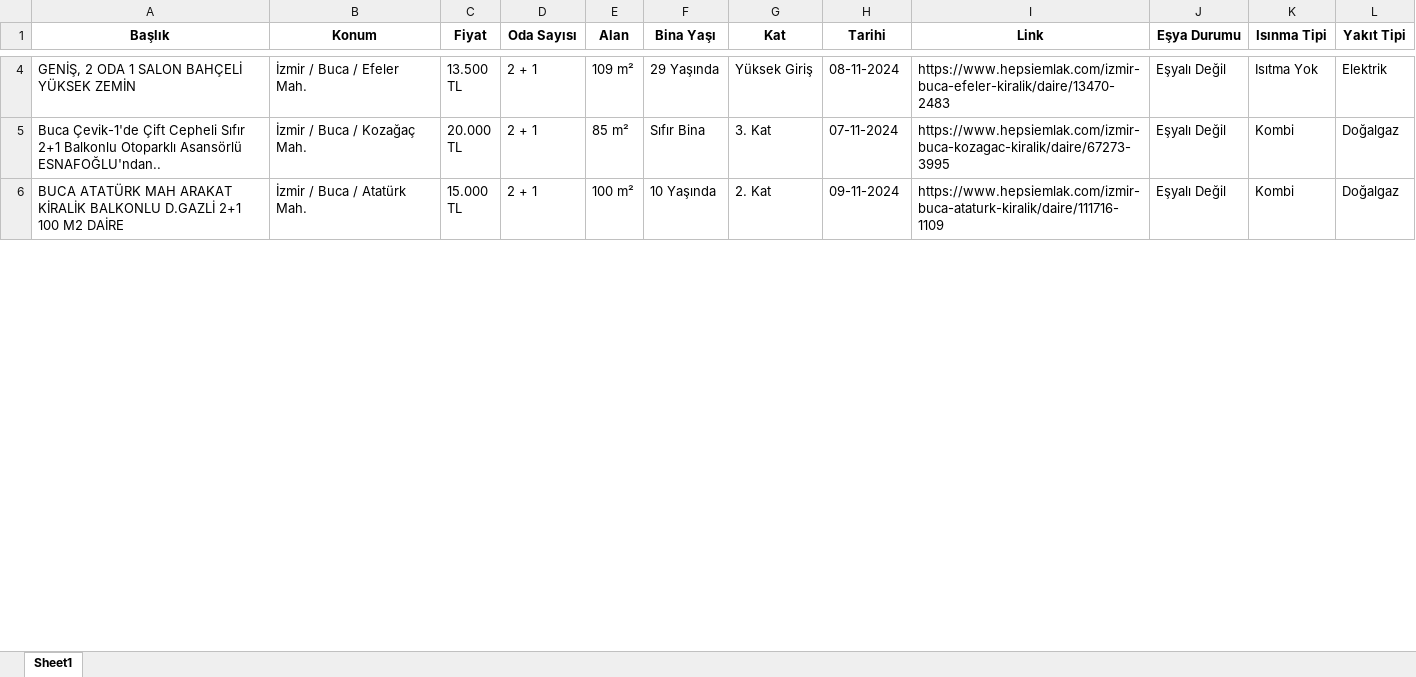
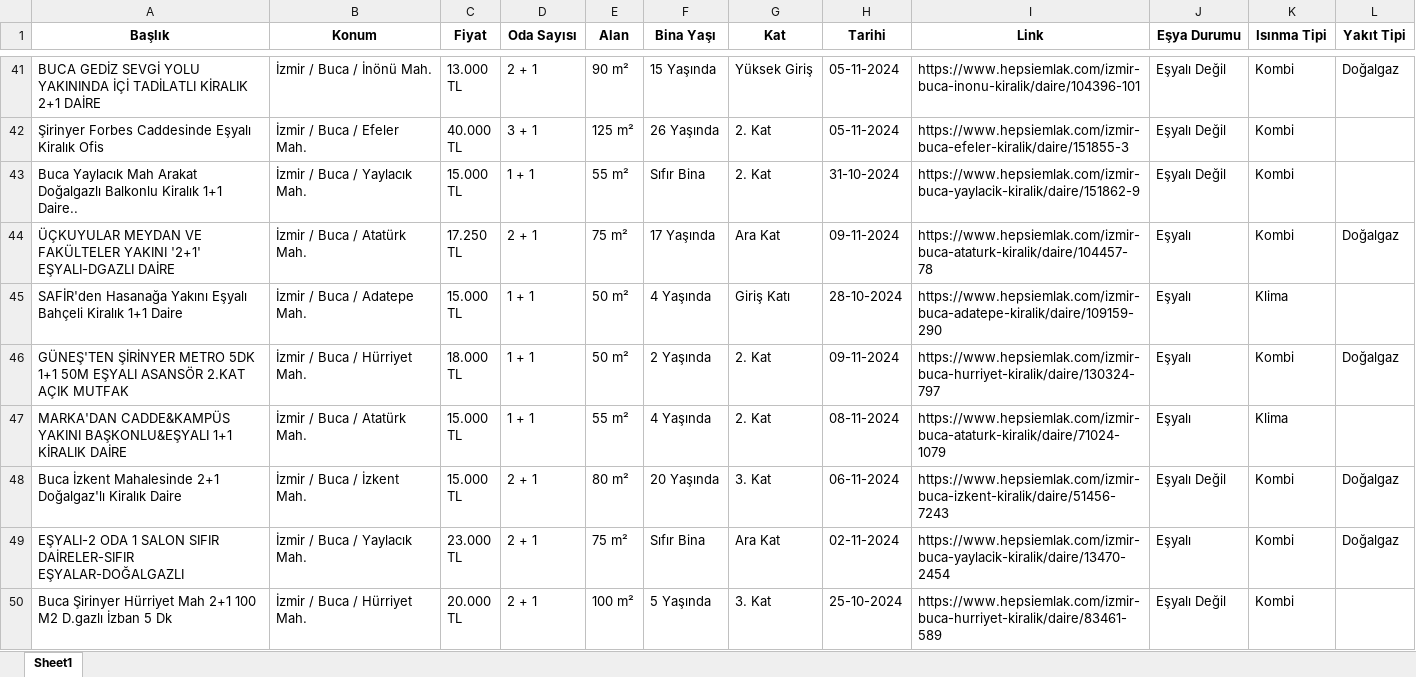
Before and after one commit to ozgurd5/DataMining, an Excel workbook: Excel_Appender/Excel_Files_To_Append/ilanlar_3.xlsx, sheet Sheet1, drawn as a sheet; only a part is shown, gaps mark what is left out; the shorter side is filled out with more unchanged rows; values as stored, in another font and other column widths than the file's, no borders; addresses are those after the commit; ↵ is a line break in a cell; the diff covers the shown part only; the diff names each change by its address in the sheet, - before the commit and + after, or states it on an @@ line.

```diff
--- a/Excel_Appender/Excel_Files_To_Append/ilanlar_3.xlsx (sheet Sheet1)
+++ b/Excel_Appender/Excel_Files_To_Append/ilanlar_3.xlsx (sheet Sheet1)
-A41 (Başlık): GENİŞ, 2 ODA 1 SALON BAHÇELİ YÜKSEK ZEMİN
+A41 (Başlık): BUCA GEDİZ SEVGİ YOLU YAKININDA İÇİ TADİLATLI KİRALIK 2+1 DAİRE
-B41 (Konum): İzmir / Buca / Efeler Mah.
+B41 (Konum): İzmir / Buca / İnönü Mah.
-C41 (Fiyat): 13.500 ↵ TL
+C41 (Fiyat): 13.000 ↵ TL
-E41 (Alan): 109 m²
+E41 (Alan): 90 m²
-F41 (Bina Yaşı): 29 Yaşında
+F41 (Bina Yaşı): 15 Yaşında
-H41 (Tarihi): 08-11-2024
+H41 (Tarihi): 05-11-2024
-I41 (Link): https://www.hepsiemlak.com/izmir-buca-efeler-kiralik/daire/13470-2483
+I41 (Link): https://www.hepsiemlak.com/izmir-buca-inonu-kiralik/daire/104396-101
-K41 (Isınma Tipi): Isıtma Yok
+K41 (Isınma Tipi): Kombi
-L41 (Yakıt Tipi): Elektrik
+L41 (Yakıt Tipi): Doğalgaz
+row 42: Şirinyer Forbes Caddesinde Eşyalı Kiralık Ofis | İzmir / Buca / Efeler Mah. | 40.000 ↵ TL | 3 + 1 | 125 m² | 26 Yaşında | 2. Kat | 05-11-2024 | https://www.hepsiemlak.com/izmir-buca-efeler-kiralik/daire/151855-3 | Eşyalı Değil | Kombi
+row 43: Buca Yaylacık Mah Arakat Doğalgazlı Balkonlu Kiralık 1+1 Daire.. | İzmir / Buca / Yaylacık Mah. | 15.000 ↵ TL | 1 + 1 | 55 m² | Sıfır Bina | 2. Kat | 31-10-2024 | https://www.hepsiemlak.com/izmir-buca-yaylacik-kiralik/daire/151862-9 | Eşyalı Değil | Kombi
+row 44: ÜÇKUYULAR MEYDAN VE FAKÜLTELER YAKINI '2+1' EŞYALI-DGAZLI DAİRE | İzmir / Buca / Atatürk Mah. | 17.250 ↵ TL | 2 + 1 | 75 m² | 17 Yaşında | Ara Kat | 09-11-2024 | https://www.hepsiemlak.com/izmir-buca-ataturk-kiralik/daire/104457-78 | Eşyalı | Kombi | Doğalgaz
+row 45: SAFİR'den Hasanağa Yakını Eşyalı Bahçeli Kiralık 1+1 Daire | İzmir / Buca / Adatepe Mah. | 15.000 ↵ TL | 1 + 1 | 50 m² | 4 Yaşında | Giriş Katı | 28-10-2024 | https://www.hepsiemlak.com/izmir-buca-adatepe-kiralik/daire/109159-290 | Eşyalı | Klima
+row 46: GÜNEŞ'TEN ŞİRİNYER METRO 5DK 1+1 50M EŞYALI ASANSÖR 2.KAT AÇIK MUTFAK | İzmir / Buca / Hürriyet Mah. | 18.000 ↵ TL | 1 + 1 | 50 m² | 2 Yaşında | 2. Kat | 09-11-2024 | https://www.hepsiemlak.com/izmir-buca-hurriyet-kiralik/daire/130324-797 | Eşyalı | Kombi | Doğalgaz
+row 47: MARKA'DAN CADDE&KAMPÜS YAKINI BAŞKONLU&EŞYALI 1+1 KİRALIK DAİRE | İzmir / Buca / Atatürk Mah. | 15.000 ↵ TL | 1 + 1 | 55 m² | 4 Yaşında | 2. Kat | 08-11-2024 | https://www.hepsiemlak.com/izmir-buca-ataturk-kiralik/daire/71024-1079 | Eşyalı | Klima
-A48 (Başlık): Buca Çevik-1'de Çift Cepheli Sıfır 2+1 Balkonlu Otoparklı Asansörlü ESNAFOĞLU'ndan..
+A48 (Başlık): Buca İzkent Mahalesinde 2+1 Doğalgaz'lı Kiralık Daire
-B48 (Konum): İzmir / Buca / Kozağaç Mah.
+B48 (Konum): İzmir / Buca / İzkent Mah.
-C48 (Fiyat): 20.000 ↵ TL
+C48 (Fiyat): 15.000 ↵ TL
-E48 (Alan): 85 m²
+E48 (Alan): 80 m²
-F48 (Bina Yaşı): Sıfır Bina
+F48 (Bina Yaşı): 20 Yaşında
-H48 (Tarihi): 07-11-2024
+H48 (Tarihi): 06-11-2024
-I48 (Link): https://www.hepsiemlak.com/izmir-buca-kozagac-kiralik/daire/67273-3995
+I48 (Link): https://www.hepsiemlak.com/izmir-buca-izkent-kiralik/daire/51456-7243
+row 49: EŞYALI-2 ODA 1 SALON SIFIR DAİRELER-SIFIR EŞYALAR-DOĞALGAZLI | İzmir / Buca / Yaylacık Mah. | 23.000 ↵ TL | 2 + 1 | 75 m² | Sıfır Bina | Ara Kat | 02-11-2024 | https://www.hepsiemlak.com/izmir-buca-yaylacik-kiralik/daire/13470-2454 | Eşyalı | Kombi | Doğalgaz
+row 50: Buca Şirinyer Hürriyet Mah 2+1 100 M2 D.gazlı İzban 5 Dk | İzmir / Buca / Hürriyet Mah. | 20.000 ↵ TL | 2 + 1 | 100 m² | 5 Yaşında | 3. Kat | 25-10-2024 | https://www.hepsiemlak.com/izmir-buca-hurriyet-kiralik/daire/83461-589 | Eşyalı Değil | Kombi
```
Also changed, not shown: 46 added rows, 48 removed rows and 78 edited cells elsewhere in this sheet, Excel_Appender/Excel_Files_To_Append/ilanlar_4.xlsx, Excel_Appender/Excel_Files_To_Append/ilanlar_6.xlsx, 8 other files.
